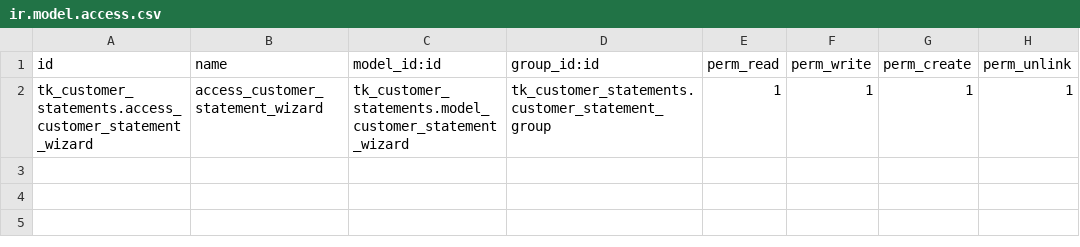
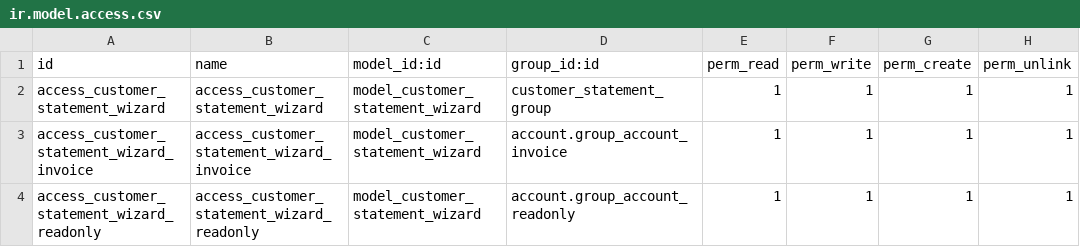
Before and after one commit to HaiderAli7777/Seta, a CSV file: odoo-addons/tk_customer_statements/security/ir.model.access.csv, drawn as a sheet.

```diff
--- a/odoo-addons/tk_customer_statements/security/ir.model.access.csv
+++ b/odoo-addons/tk_customer_statements/security/ir.model.access.csv
@@ -1,2 +1,4 @@
 id,name,model_id:id,group_id:id,perm_read,perm_write,perm_create,perm_unlink
-tk_customer_statements.access_customer_statement_wizard,access_customer_statement_wizard,tk_customer_statements.model_customer_statement_wizard,tk_customer_statements.customer_statement_group,1,1,1,1
+access_customer_statement_wizard,access_customer_statement_wizard,model_customer_statement_wizard,customer_statement_group,1,1,1,1
+access_customer_statement_wizard_invoice,access_customer_statement_wizard_invoice,model_customer_statement_wizard,account.group_account_invoice,1,1,1,1
+access_customer_statement_wizard_readonly,access_customer_statement_wizard_readonly,model_customer_statement_wizard,account.group_account_readonly,1,1,1,1
```
Also changed, not shown: 20 other files.
